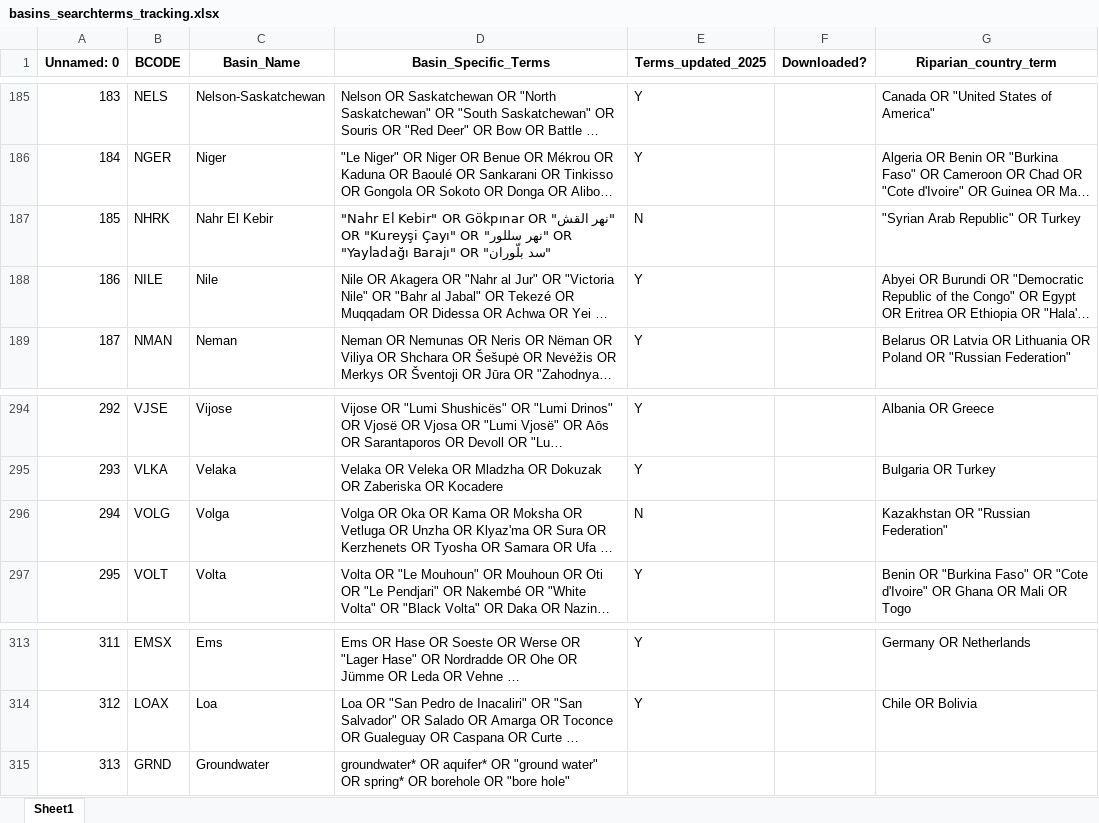
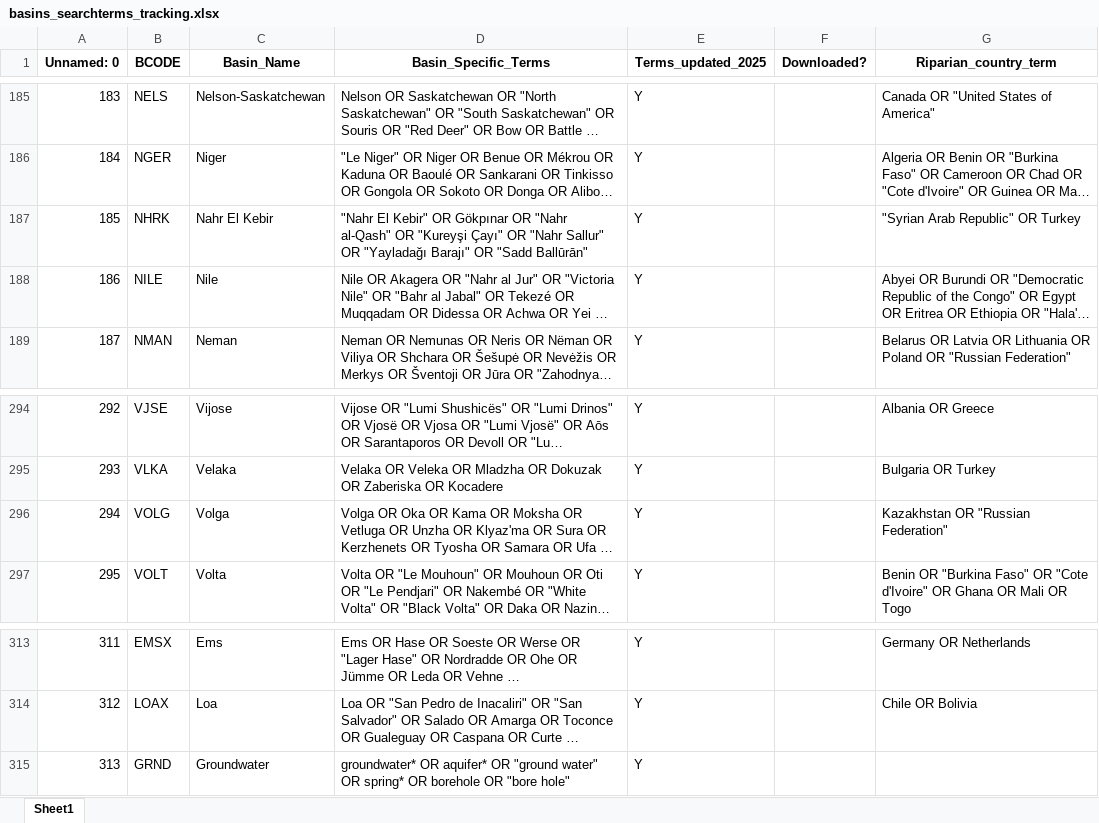
Before and after one commit to SharedWatersLab/geography, an Excel workbook: geography/basins_searchterms_tracking.xlsx, sheet Sheet1, drawn as a sheet; only a part is shown, gaps mark what is left out; long unchanged cells end in …; values as stored, in another font and other column widths than the file's, no borders; the diff names each change by its address in the sheet, - before the commit and + after, or states it on an @@ line.

Commit message:
riparian txt added

```diff
--- a/geography/basins_searchterms_tracking.xlsx (sheet Sheet1)
+++ b/geography/basins_searchterms_tracking.xlsx (sheet Sheet1)
-D187 (Basin_Specific_Terms): …Gökpınar OR "نهر القش" OR "Kureyşi Çayı" OR "نهر سللور" OR "Yayladağı Barajı" OR "سد بلّوران"
+D187 (Basin_Specific_Terms): …Gökpınar OR "Nahr al-Qash" OR "Kureyşi Çayı" OR "Nahr Sallur" OR "Yayladağı Barajı" OR "Sadd Ballūrān"
-E187 (Terms_updated_2025): N
+E187 (Terms_updated_2025): Y
-E296 (Terms_updated_2025): N
+E296 (Terms_updated_2025): Y
-E315 (Terms_updated_2025): (empty)
+E315 (Terms_updated_2025): Y
```
Also changed, not shown: 1 other file.
